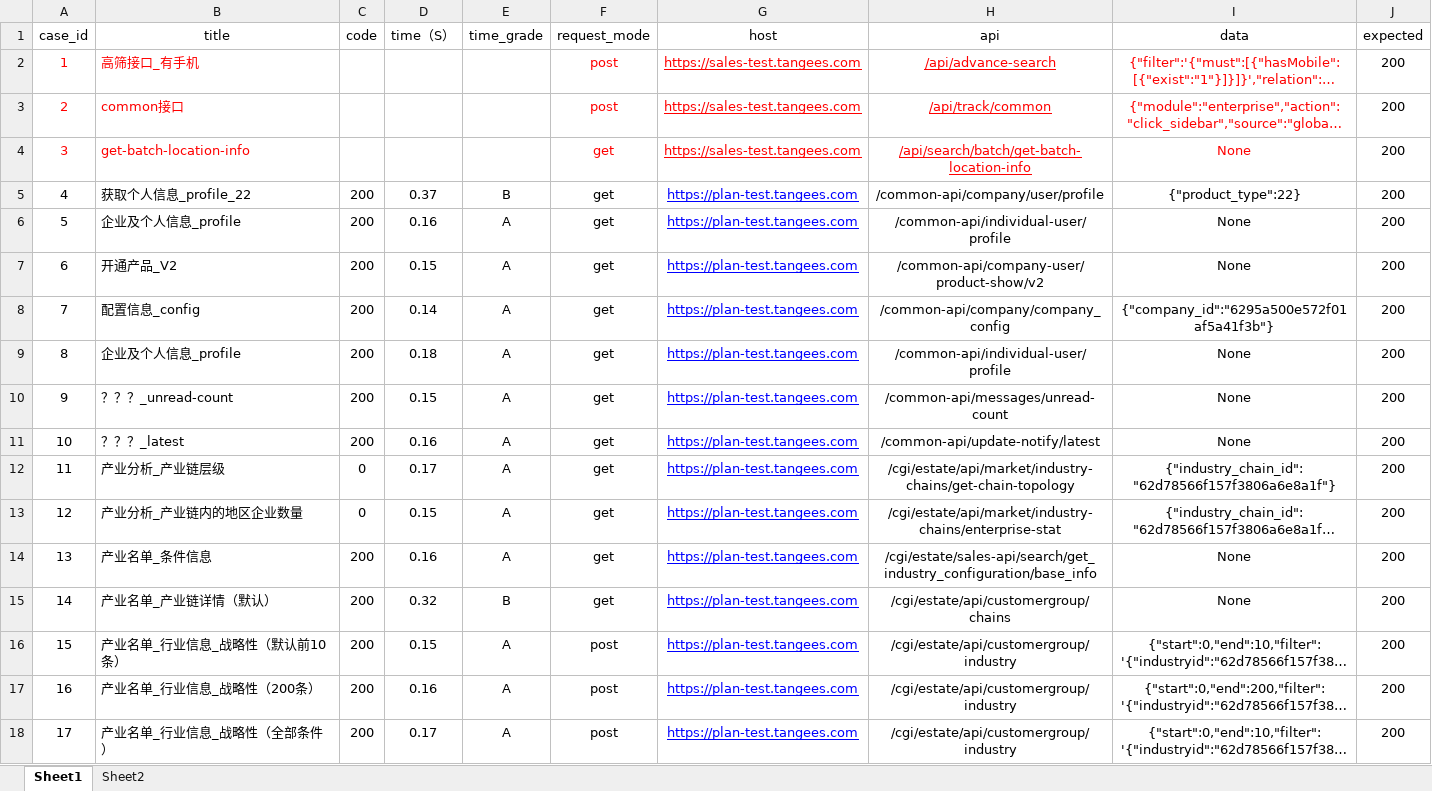
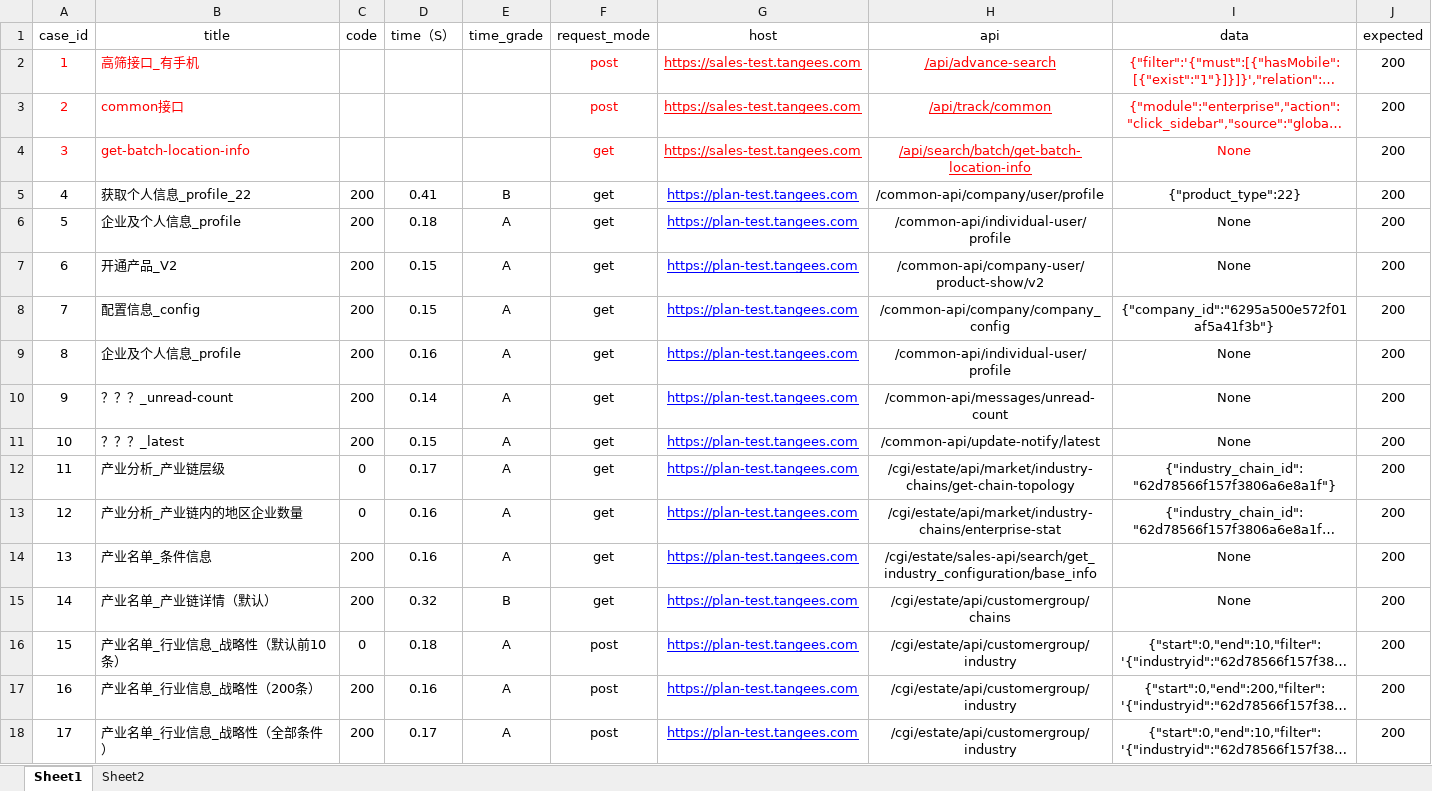
Before and after one commit to CAIjiahu/api-interface-test, an Excel workbook: data/interface.xlsx, sheet Sheet1, drawn as a sheet; only a part is shown; long unchanged cells end in …; values as stored, in another font and other column widths than the file's, no borders; removed rows and columns are numbered as before the commit, all else as after; the diff names each change by its address in the sheet, - before the commit and + after, or states it on an @@ line.

```diff
--- a/data/interface.xlsx (sheet Sheet1)
+++ b/data/interface.xlsx (sheet Sheet1)
-D5 (time（S）): 0.37
+D5 (time（S）): 0.41
@@ row 9 moved to row 6: 5 @@
+row 8: 7 | 配置信息_config | 200 | 0.15 | A | get | https://plan-test.tangees.com | /common-api/company/company_config | {"company_id":"6295a500e572f01af5a41f3b"} | 200
@@ column A (case_id) renumbered in row 9 @@
-row 8: 7 | 配置信息_config | 200 | 0.14 | A | get | https://plan-test.tangees.com | /common-api/company/company_config | {"company_id":"6295a500e572f01af5a41f3b"} | 200
-D10 (time（S）): 0.15
+D10 (time（S）): 0.14
-D11 (time（S）): 0.16
+D11 (time（S）): 0.15
-D13 (time（S）): 0.15
+D13 (time（S）): 0.16
-C16 (code): 200
+C16 (code): 0
-D16 (time（S）): 0.15
+D16 (time（S）): 0.18
```
Also changed, not shown: 3 other files.
